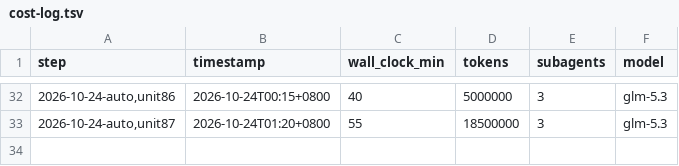
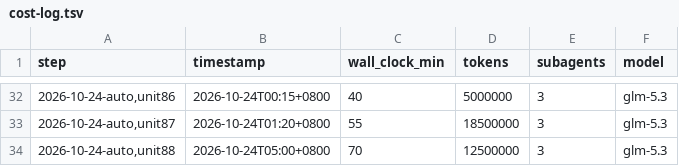
Before and after one commit to coreseekdev/Glean, a TSV file: migration/cost-log.tsv, drawn as a sheet; only a part is shown, gaps mark what is left out; the diff names each change by its address in the sheet, - before the commit and + after, or states it on an @@ line.

Commit message:
migration: records refresh — unit 88 shipped (85 unit-commits / 84 files); TcPred ruling in DECISIONS; cost log

```diff
--- a/migration/cost-log.tsv
+++ b/migration/cost-log.tsv
+row 34: 2026-10-24-auto,unit88 | 2026-10-24T05:00+0800 | 70 | 12500000 | 3 | glm-5.3
```
Also changed, not shown: 2 other files.
